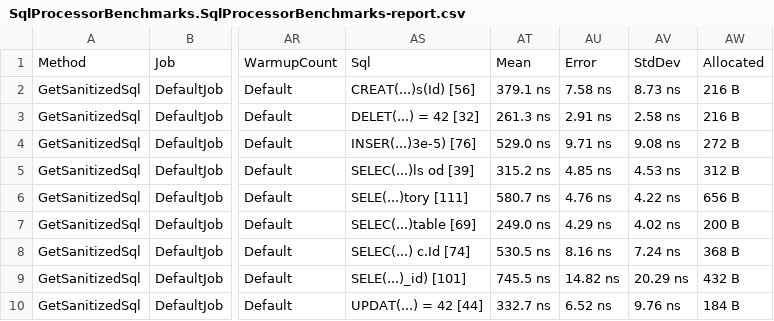
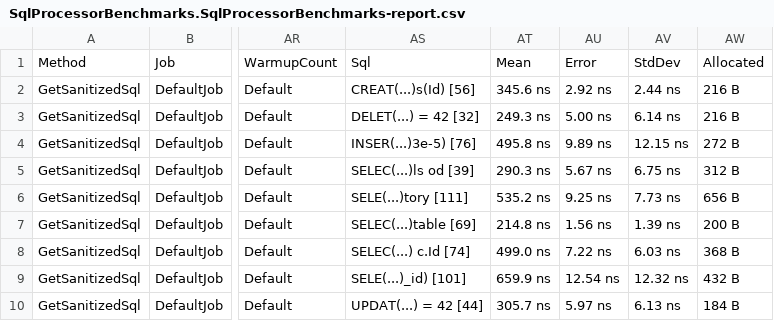
Before and after one commit to stevejgordon/practical-performance-demo, a CSV file: BenchmarkResults/results/SqlProcessorBenchmarks.SqlProcessorBenchmarks-report.csv, drawn as a sheet; only a part is shown, gaps mark what is left out; the diff names each change by its address in the sheet, - before the commit and + after, or states it on an @@ line.

Commit message:
Benchmark results after switch to Dictionary from HashTable

```diff
--- a/BenchmarkResults/results/SqlProcessorBenchmarks.SqlProcessorBenchmarks-report.csv
+++ b/BenchmarkResults/results/SqlProcessorBenchmarks.SqlProcessorBenchmarks-report.csv
-AT2: 379.1 ns
+AT2: 345.6 ns
-AU2: 7.58 ns
+AU2: 2.92 ns
-AV2: 8.73 ns
+AV2: 2.44 ns
-AT3: 261.3 ns
+AT3: 249.3 ns
-AU3: 2.91 ns
+AU3: 5.00 ns
-AV3: 2.58 ns
+AV3: 6.14 ns
-AT4: 529.0 ns
+AT4: 495.8 ns
-AU4: 9.71 ns
+AU4: 9.89 ns
-AV4: 9.08 ns
+AV4: 12.15 ns
-AT5: 315.2 ns
+AT5: 290.3 ns
-AU5: 4.85 ns
+AU5: 5.67 ns
-AV5: 4.53 ns
+AV5: 6.75 ns
-AT6: 580.7 ns
+AT6: 535.2 ns
-AU6: 4.76 ns
+AU6: 9.25 ns
-AV6: 4.22 ns
+AV6: 7.73 ns
-AT7: 249.0 ns
+AT7: 214.8 ns
-AU7: 4.29 ns
+AU7: 1.56 ns
-AV7: 4.02 ns
+AV7: 1.39 ns
-AT8: 530.5 ns
+AT8: 499.0 ns
-AU8: 8.16 ns
+AU8: 7.22 ns
-AV8: 7.24 ns
+AV8: 6.03 ns
-AT9: 745.5 ns
+AT9: 659.9 ns
-AU9: 14.82 ns
+AU9: 12.54 ns
-AV9: 20.29 ns
+AV9: 12.32 ns
-AT10: 332.7 ns
+AT10: 305.7 ns
-AU10: 6.52 ns
+AU10: 5.97 ns
-AV10: 9.76 ns
+AV10: 6.13 ns
```
Also changed, not shown: 2 other files.
